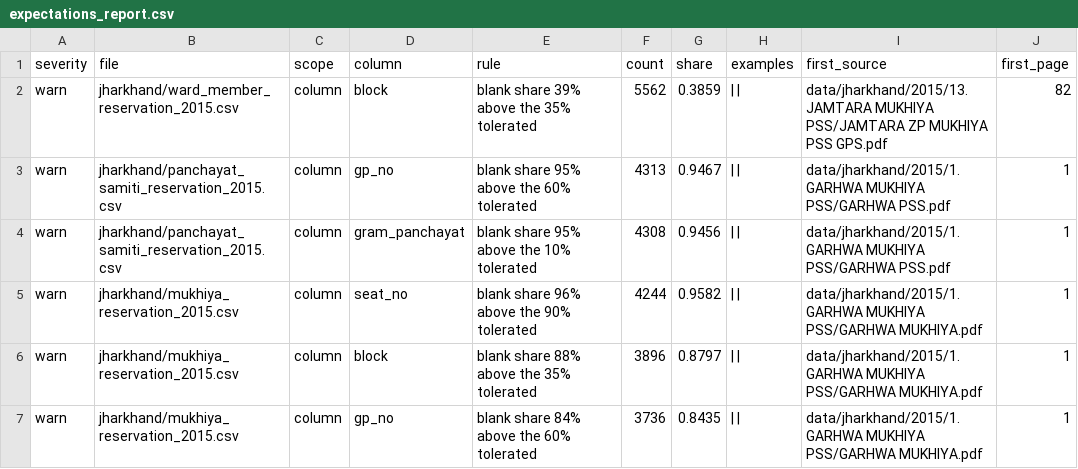
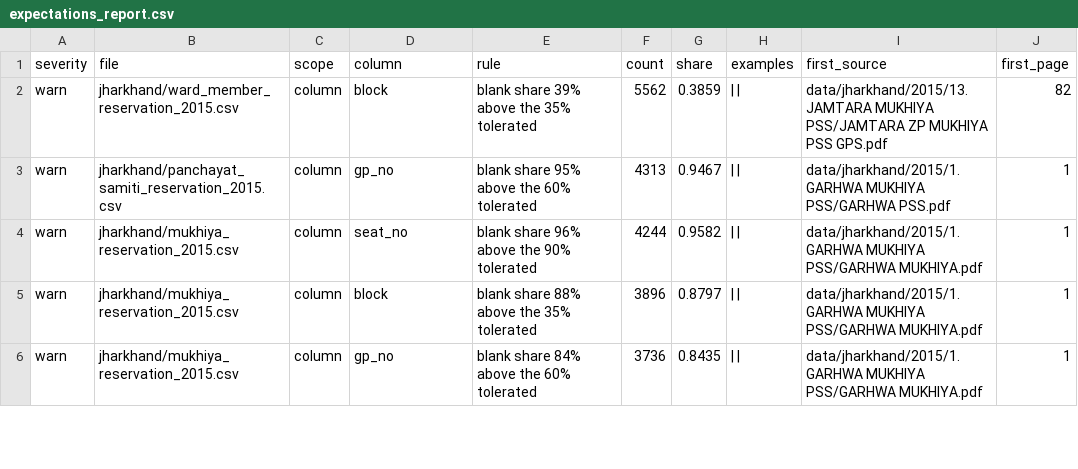
Before and after one commit to in-rolls/local_reservations, a CSV file: data/expectations_report.csv, drawn as a sheet; only a part is shown; removed rows and columns are numbered as before the commit, all else as after; the diff covers the shown part only; the diff names each change by its address in the sheet, - before the commit and + after, or states it on an @@ line.

```diff
--- a/data/expectations_report.csv
+++ b/data/expectations_report.csv
-row 4: warn | jharkhand/panchayat_samiti_reservation_2015.csv | column | gram_panchayat | blank share 95% above the 10% tolerated | 4308 | 0.9456 | | | | data/jharkhand/2015/1. GARHWA MUKHIYA PSS/GARHWA PSS.pdf | 1
```
Also changed, not shown: 2 added rows, 1 removed row and 9 edited cells elsewhere in this file, data/jharkhand/zila_parishad_reservation_2015.csv, data/stats/slice_checks.csv, 21 other files.
